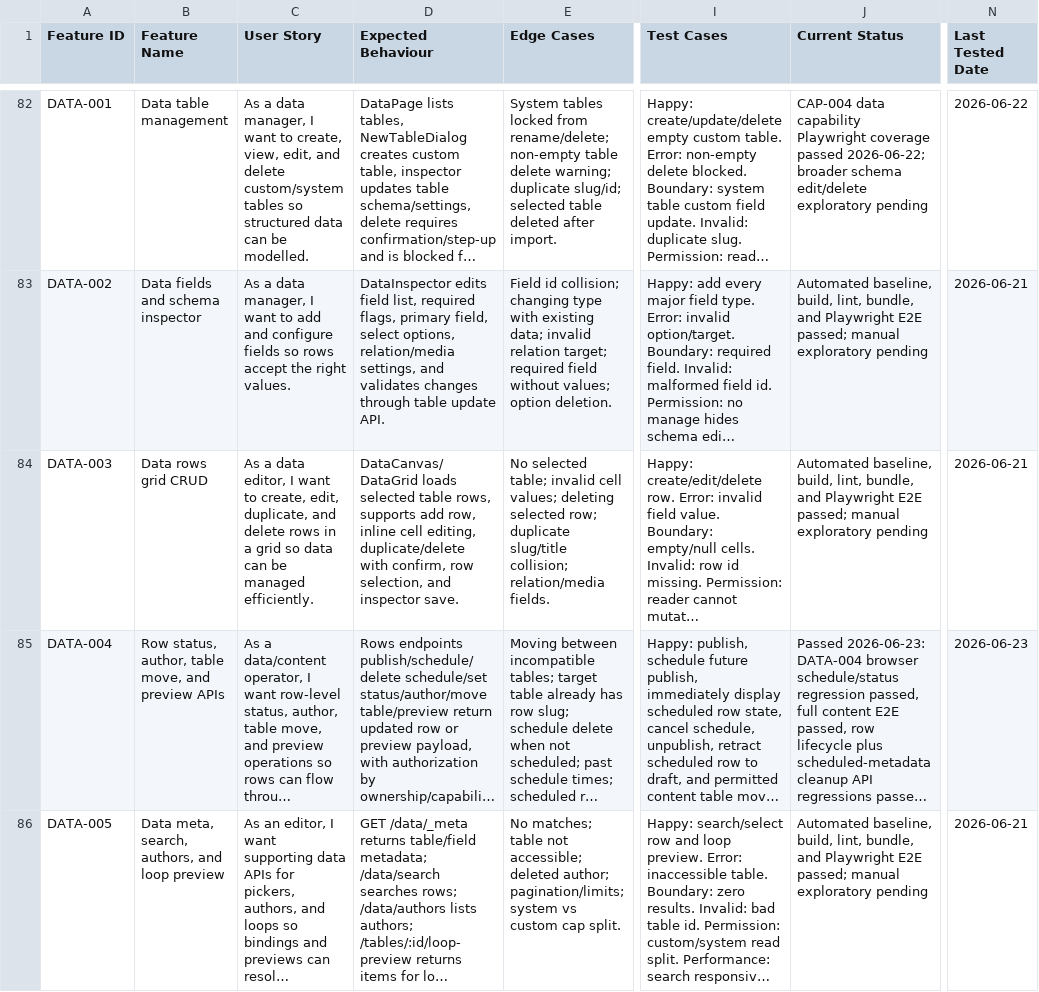
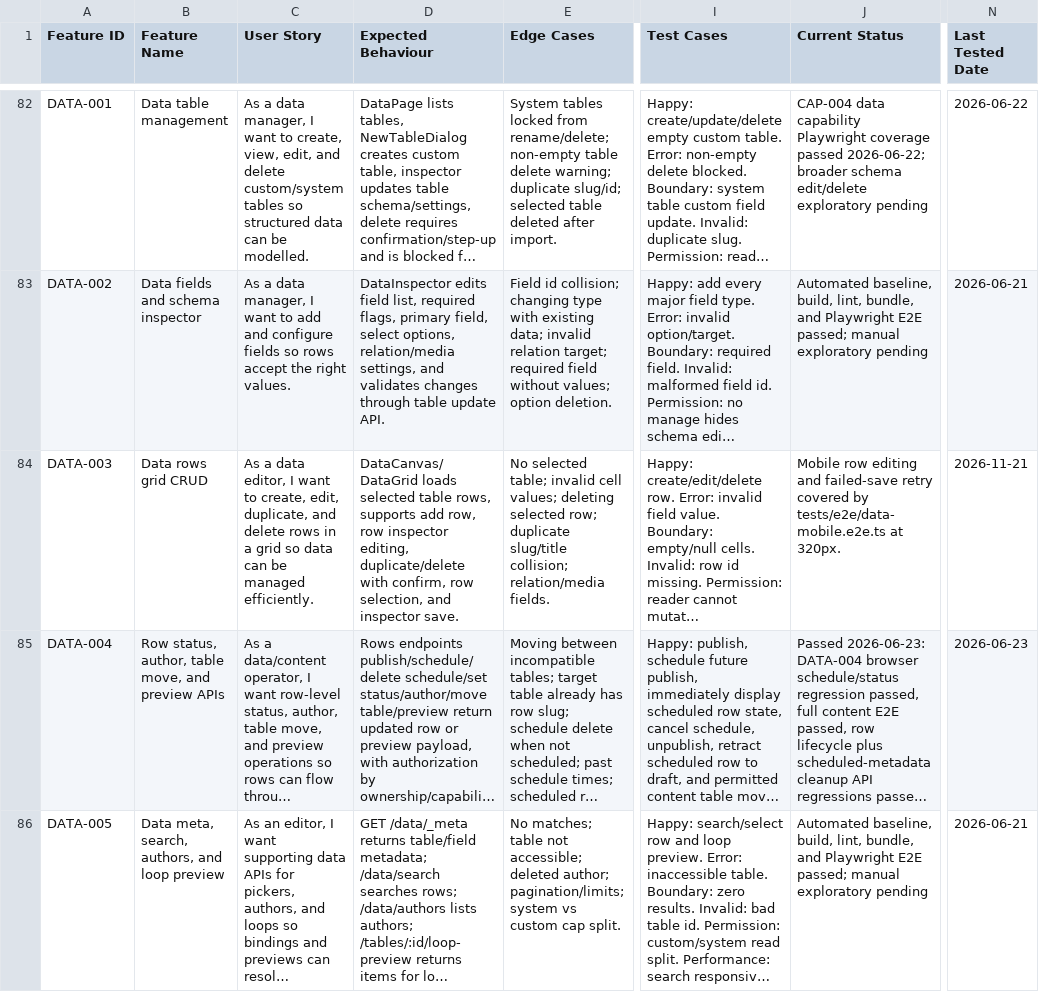
Before and after one commit to CoreBunch/Instatic, a TSV file: docs/e2e/feature-validation.tsv, drawn as a sheet; only a part is shown, gaps mark what is left out; long unchanged cells end in …; the diff names each change by its address in the sheet, - before the commit and + after, or states it on an @@ line.

Commit message:
fix(data): make row editing usable on phones

```diff
--- a/docs/e2e/feature-validation.tsv
+++ b/docs/e2e/feature-validation.tsv
-D84 (Expected Behaviour): …add row, inline cell editing, duplicate/delete…
+D84 (Expected Behaviour): …add row, row inspector editing, duplicate/delete…
-J84 (Current Status): Automated baseline, build, lint, bundle, and Playwright E2E passed; manual exploratory pending
+J84 (Current Status): Mobile row editing and failed-save retry covered by tests/e2e/data-mobile.e2e.ts at 320px.
-N84 (Last Tested Date): 2026-06-21
+N84 (Last Tested Date): 2026-11-21
```
Also changed, not shown: 13 other files.
